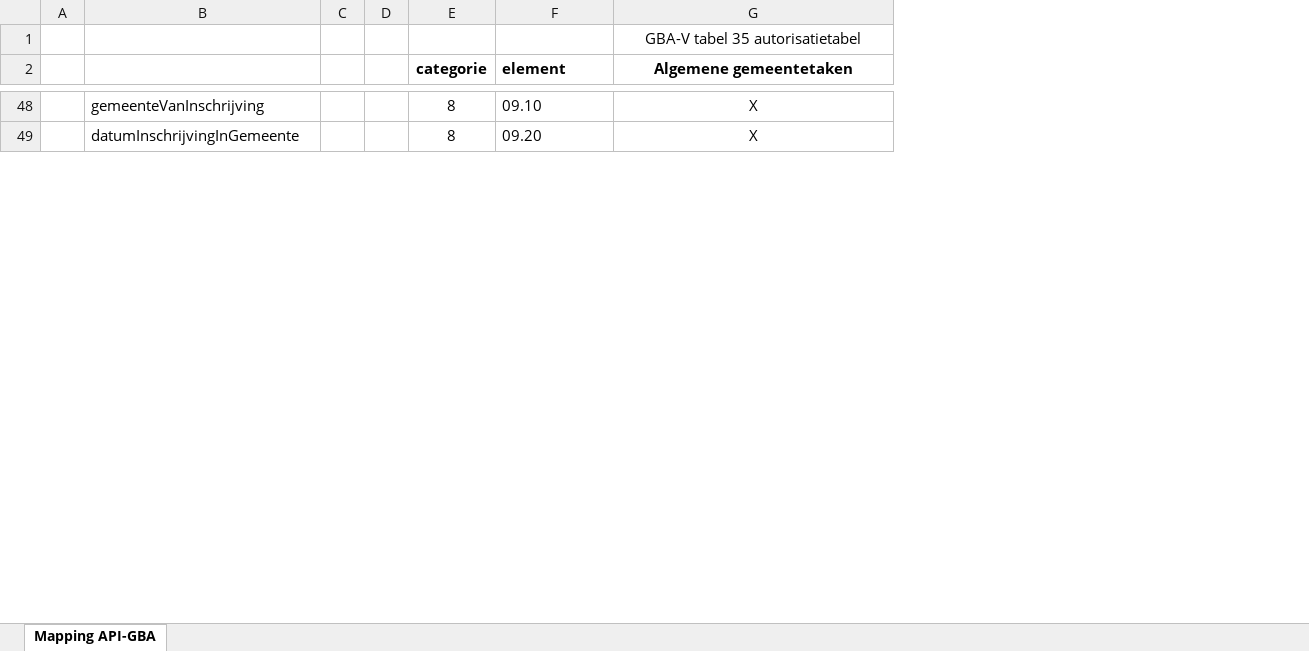
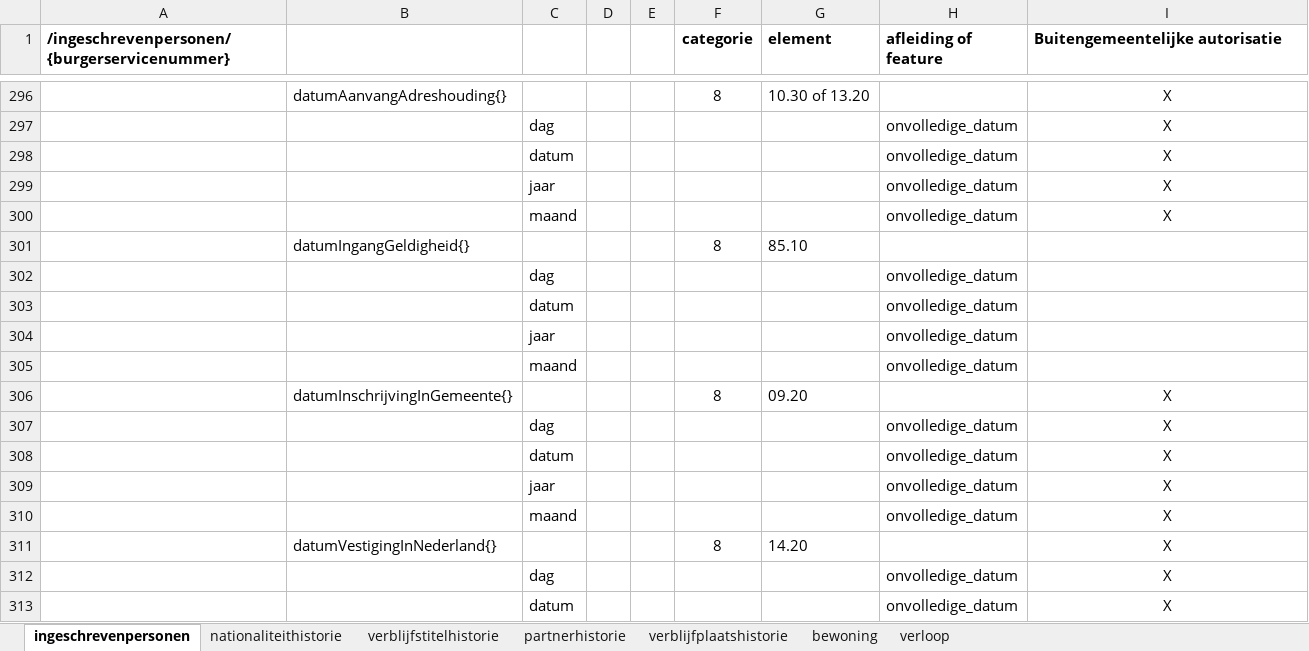
Before and after one commit to BRP-API/Haal-Centraal-BRP-bevragen, an Excel workbook: docs/BRP-LO GBA mapping.xlsx, sheet ingeschrevenpersonen, drawn as a sheet; only a part is shown, gaps mark what is left out; values as stored, in another font and other column widths than the file's, no borders; removed rows and columns are numbered as before the commit, all else as after; the diff covers the shown part only; the diff names each change by its address in the sheet, - before the commit and + after, or states it on an @@ line.

Commit message:
update BRP naar LO GBA mapping
- in releases vastgestelde specificaties
- toevoeging verwijzingen naar features voor afleiding velden

```diff
--- a/docs/BRP-LO GBA mapping.xlsx (sheet ingeschrevenpersonen)
+++ b/docs/BRP-LO GBA mapping.xlsx (sheet ingeschrevenpersonen)
-sheet tab: Mapping API-GBA
+sheet tab: ingeschrevenpersonen
+sheet tab: nationaliteithistorie
+sheet tab: verblijfstitelhistorie
+sheet tab: partnerhistorie
+sheet tab: verblijfplaatshistorie
+sheet tab: bewoning
+sheet tab: verloop
-column A, empty
+column A, row 1: /ingeschrevenpersonen/{burgerservicenummer}
-column C, empty
-column D, empty
+column C, empty
+column D, empty
+column E, empty
+column H (afleiding of feature), empty
-row 1:  |  |  |  |  |  | GBA-V tabel 35 autorisatietabel
-I1: Algemene gemeentetaken
+I1: Buitengemeentelijke autorisatie
-I1 alignment: center
+I1 alignment: left
-B296: gemeenteVanInschrijving
+B296: datumAanvangAdreshouding{}
-G296 (element): 09.10
+G296 (element): 10.30 of 13.20
+row 297:  |  | dag |  |  |  |  | onvolledige_datum | X
+row 298:  |  | datum |  |  |  |  | onvolledige_datum | X
+row 299:  |  | jaar |  |  |  |  | onvolledige_datum | X
+row 300:  |  | maand |  |  |  |  | onvolledige_datum | X
+row 301:  | datumIngangGeldigheid{} |  |  |  | 8 | 85.10
+row 302:  |  | dag |  |  |  |  | onvolledige_datum
+row 303:  |  | datum |  |  |  |  | onvolledige_datum
+row 304:  |  | jaar |  |  |  |  | onvolledige_datum
+row 305:  |  | maand |  |  |  |  | onvolledige_datum
-B306: datumInschrijvingInGemeente
+B306: datumInschrijvingInGemeente{}
+row 307:  |  | dag |  |  |  |  | onvolledige_datum | X
+row 308:  |  | datum |  |  |  |  | onvolledige_datum | X
+row 309:  |  | jaar |  |  |  |  | onvolledige_datum | X
+row 310:  |  | maand |  |  |  |  | onvolledige_datum | X
+row 311:  | datumVestigingInNederland{} |  |  |  | 8 | 14.20 |  | X
+row 312:  |  | dag |  |  |  |  | onvolledige_datum | X
+row 313:  |  | datum |  |  |  |  | onvolledige_datum | X
```
Also changed, not shown: 291 added rows, 201 removed rows, 39 moved rows and 30 edited cells elsewhere in this sheet.
